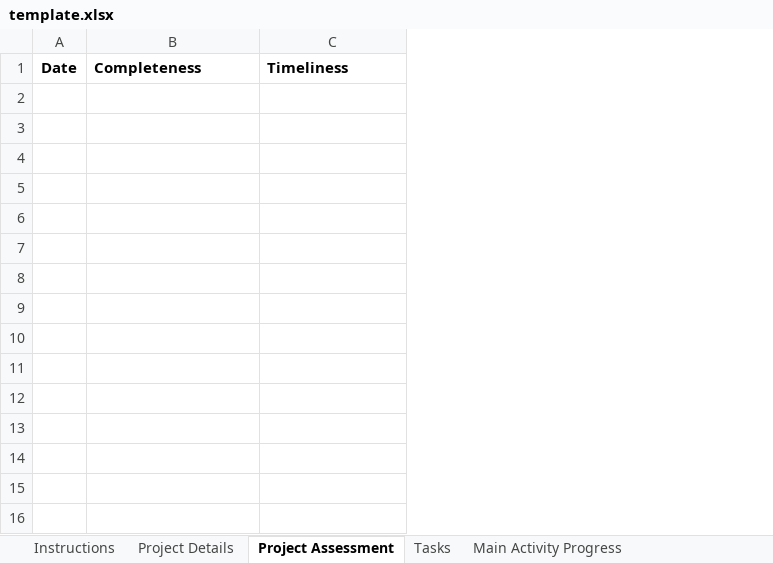
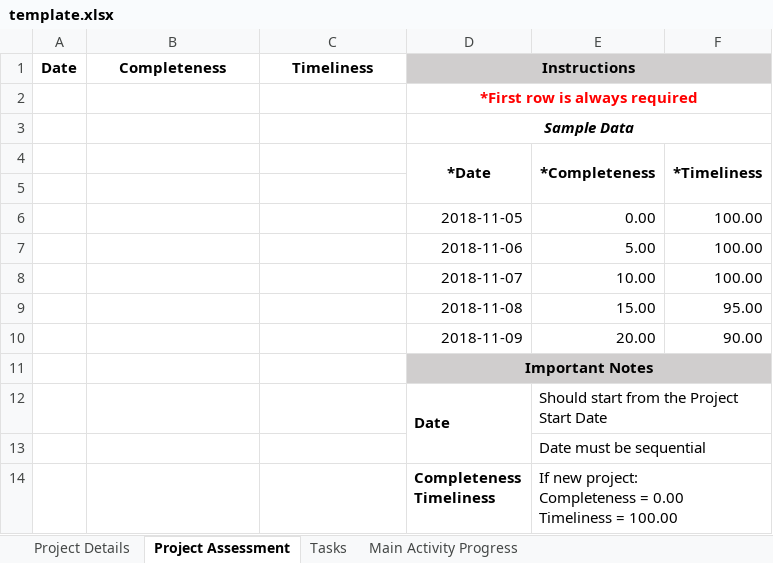
Before and after one commit to markosocco/Kernel, an Excel workbook: assets/uploads/templates/template.xlsx, sheet Project Assessment, drawn as a sheet; values as stored, in another font and other column widths than the file's, no borders; ↵ is a line break in a cell; the diff names each change by its address in the sheet, - before the commit and + after, or states it on an @@ line.

Commit message:
imports and dept role 1

```diff
--- a/assets/uploads/templates/template.xlsx (sheet Project Assessment)
+++ b/assets/uploads/templates/template.xlsx (sheet Project Assessment)
-sheet tab: Instructions
+column D (Instructions), empty
+column E, empty
+column F, empty
-B1:C1 alignment: left
+B1:C1 alignment: center
+row 2:  |  |  | *First row is always required
+row 3:  |  |  | Sample Data
+row 4:  |  |  | *Date | *Completeness | *Timeliness
+row 5: (empty)
+row 6:  |  |  | 2018-11-05 | 0.00 | 100.00
+row 7:  |  |  | 2018-11-06 | 5.00 | 100.00
+row 8:  |  |  | 2018-11-07 | 10.00 | 100.00
+row 9:  |  |  | 2018-11-08 | 15.00 | 95.00
+row 10:  |  |  | 2018-11-09 | 20.00 | 90.00
+row 11:  |  |  | Important Notes
+row 12:  |  |  | Date | Should start from the Project Start Date
+row 13:  |  |  |  | Date must be sequential
+row 14:  |  |  | Completeness ↵ Timeliness | If new project: ↵ Completeness = 0.00 ↵ Timeliness = 100.00
```
Also changed, not shown: sheet Tasks, sheet Main Activity Progress, sheet Project Details, 1 other file.
